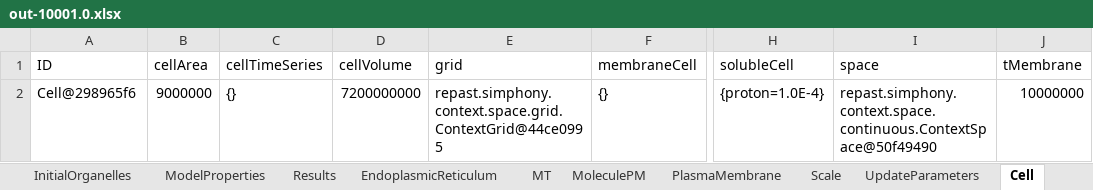
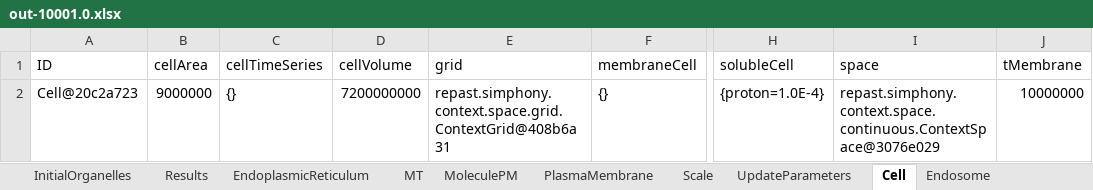
Before and after one commit to franconieto/endomembraneSystem, an Excel workbook: out-10001.0.xlsx, sheet Cell, drawn as a sheet; only a part is shown, gaps mark what is left out; values as stored, in another font and other column widths than the file's, no borders; 1 other sheet too large or unreadable and not compared; the diff names each change by its address in the sheet, - before the commit and + after, or states it on an @@ line.

Commit message:
CellBuilder mejorado por Franco

```diff
--- a/out-10001.0.xlsx (sheet Cell)
+++ b/out-10001.0.xlsx (sheet Cell)
-sheet tab: ModelProperties
-A2 (ID): Cell@298965f6
+A2 (ID): Cell@20c2a723
-E2 (grid): repast.simphony.context.space.grid.ContextGrid@44ce0995
+E2 (grid): repast.simphony.context.space.grid.ContextGrid@408b6a31
-I2 (space): repast.simphony.context.space.continuous.ContextSpace@50f49490
+I2 (space): repast.simphony.context.space.continuous.ContextSpace@3076e029
```
Also changed, not shown: sheet MoleculePM, sheet Endosome, sheet MT, sheet Results, sheet UpdateParameters, sheet Scale, 2 more sheets, out-1.0.xlsx, out-5001.0.xlsx, 5 other files.
